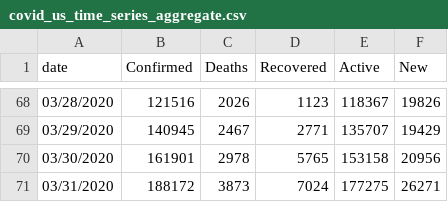
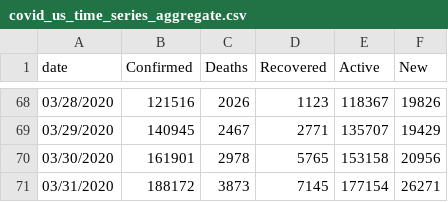
Before and after one commit to Slushmier/covid_us_tidy_time_series, a CSV file: covid_us_time_series_aggregate.csv, drawn as a sheet; only a part is shown, gaps mark what is left out.

```diff
--- a/covid_us_time_series_aggregate.csv
+++ b/covid_us_time_series_aggregate.csv
@@ -70,2 +70,2 @@ date,Confirmed,Deaths,Recovered,Active,New
 03/30/2020,161901,2978,5765,153158,20956
-03/31/2020,188172,3873,7024,177275,26271
+03/31/2020,188172,3873,7145,177154,26271
```
Also changed, not shown: covid_us_time_series.csv, 3 other files.
